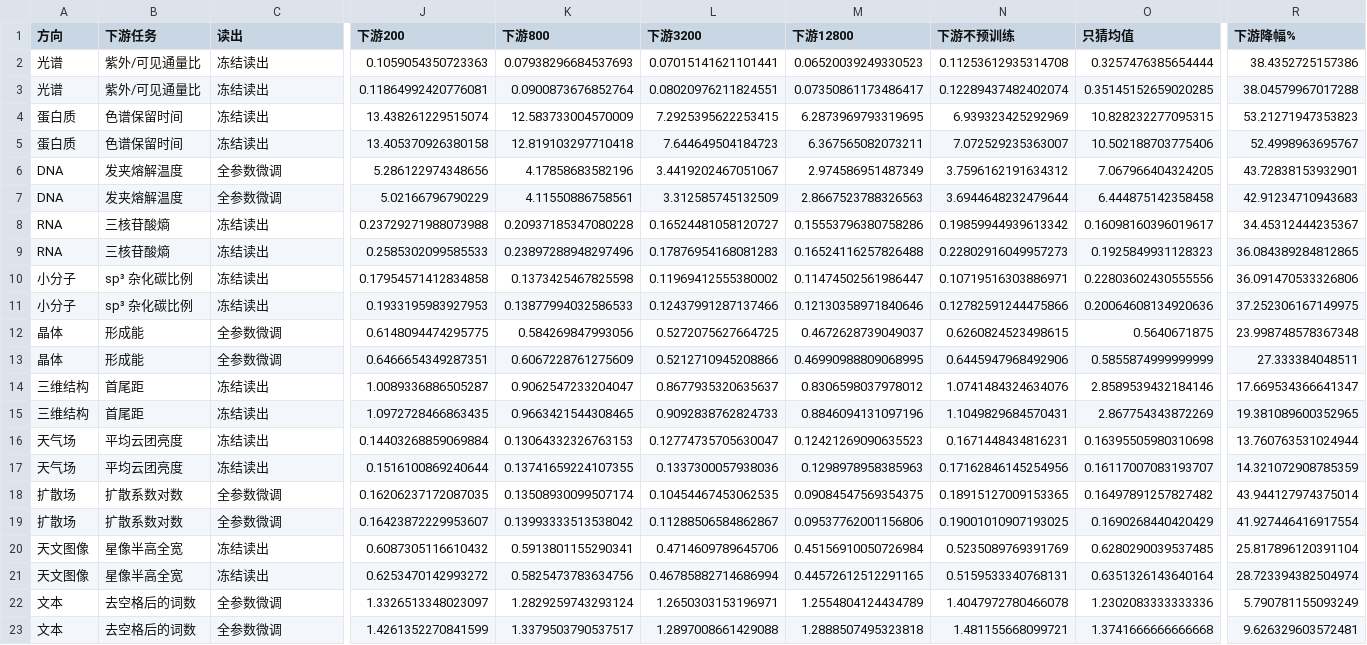
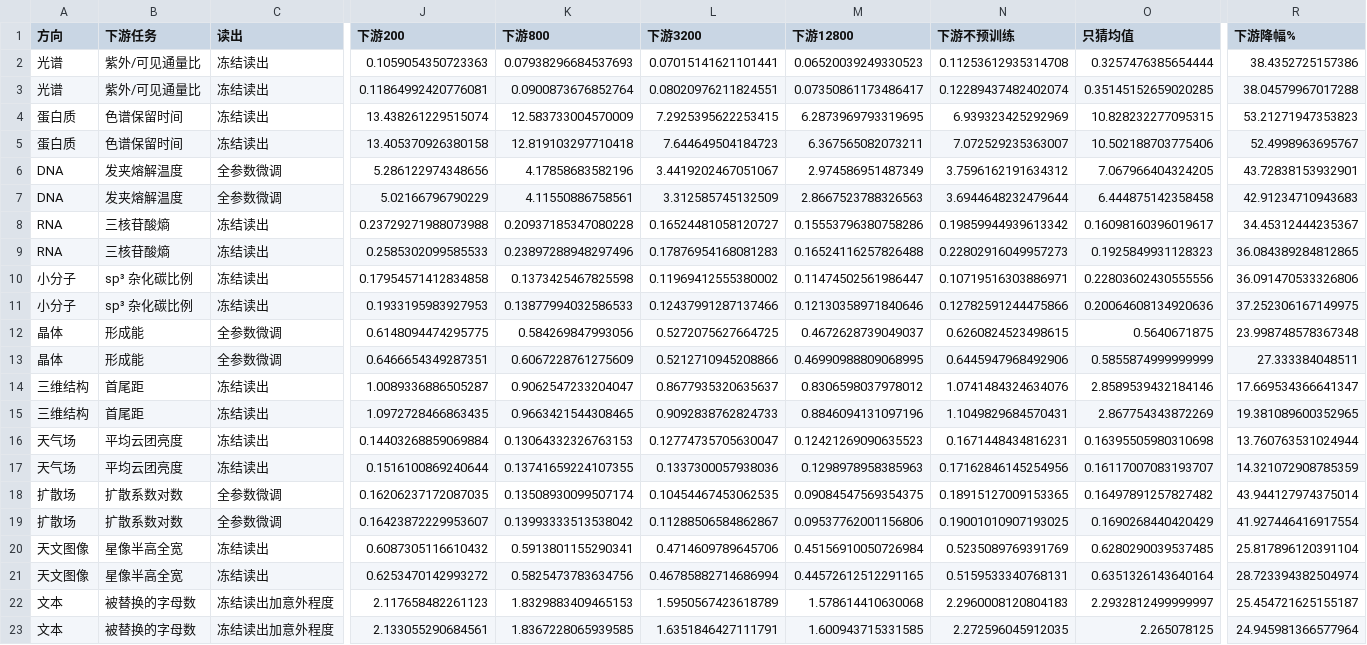
Before and after one commit to Yu-Yang-Li/nanoSciGPT, a CSV file: docs/pretraining-scale/shared-checkpoints/summary.csv, drawn as a sheet; only a part is shown, gaps mark what is left out; the diff covers the shown part only; the diff names each change by its address in the sheet, - before the commit and + after, or states it on an @@ line.

```diff
--- a/docs/pretraining-scale/shared-checkpoints/summary.csv
+++ b/docs/pretraining-scale/shared-checkpoints/summary.csv
-B22:B23 (下游任务): 去空格后的词数
+B22:B23 (下游任务): 被替换的字母数
-C22:C23 (读出): 全参数微调
+C22:C23 (读出): 冻结读出加意外程度
-J22 (下游200): 1.3326513348023097
+J22 (下游200): 2.117658482261123
-K22 (下游800): 1.2829259743293124
+K22 (下游800): 1.8329883409465153
-L22 (下游3200): 1.2650303153196971
+L22 (下游3200): 1.5950567423618789
-M22 (下游12800): 1.2554804124434789
+M22 (下游12800): 1.578614410630068
-N22 (下游不预训练): 1.4047972780466078
+N22 (下游不预训练): 2.2960008120804183
-O22 (只猜均值): 1.2302083333333336
+O22 (只猜均值): 2.2932812499999997
-R22 (下游降幅%): 5.790781155093249
+R22 (下游降幅%): 25.454721625155187
-J23 (下游200): 1.4261352270841599
+J23 (下游200): 2.133055290684561
-K23 (下游800): 1.3379503790537517
+K23 (下游800): 1.8367228065939585
-L23 (下游3200): 1.2897008661429088
+L23 (下游3200): 1.6351846427111791
-M23 (下游12800): 1.2888507495323818
+M23 (下游12800): 1.600943715331585
-N23 (下游不预训练): 1.481155668099721
+N23 (下游不预训练): 2.272596045912035
-O23 (只猜均值): 1.3741666666666668
+O23 (只猜均值): 2.265078125
-R23 (下游降幅%): 9.626329603572481
+R23 (下游降幅%): 24.945981366577964
```
Also changed, not shown: 5 edited cells elsewhere in this file, docs/pretraining-scale/shared-checkpoints/all-holdout-results.csv, 14 other files.
